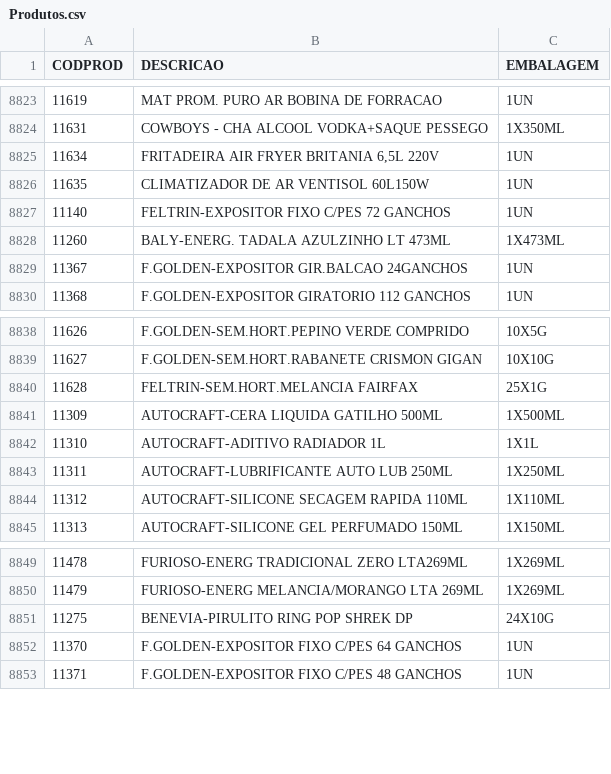
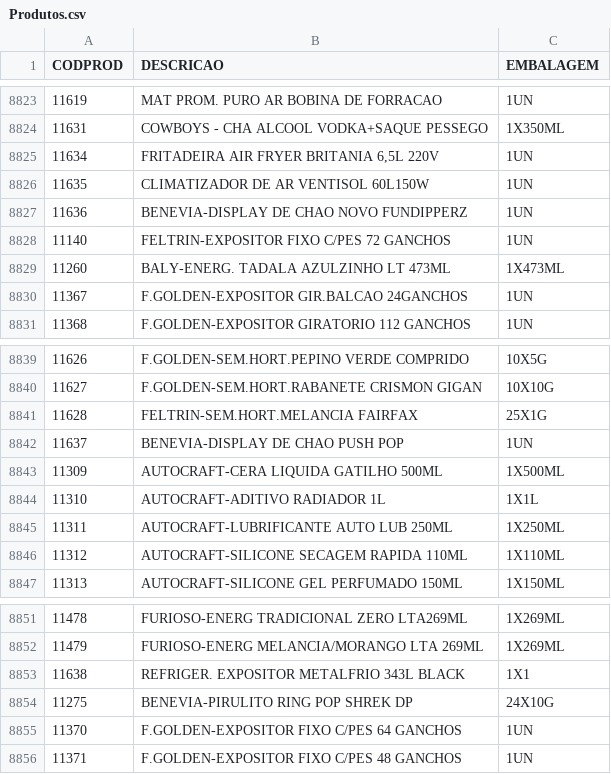
Before and after one commit to rylsistema/Solicitar_Desconto, a CSV file: converter/Produtos.csv, drawn as a sheet; only a part is shown, gaps mark what is left out; the diff names each change by its address in the sheet, - before the commit and + after, or states it on an @@ line.

```diff
--- a/converter/Produtos.csv
+++ b/converter/Produtos.csv
+row 8827: 11636 | BENEVIA-DISPLAY DE CHAO NOVO FUNDIPPERZ | 1UN
+row 8842: 11637 | BENEVIA-DISPLAY DE CHAO PUSH POP | 1UN
+row 8853: 11638 | REFRIGER. EXPOSITOR METALFRIO 343L BLACK | 1X1
```
Also changed, not shown: converter/Clientes.csv, converter/rcas.csv, 9 other files.
